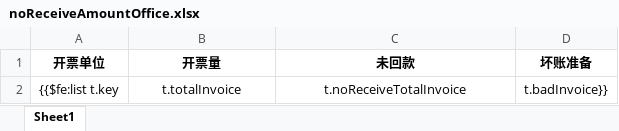
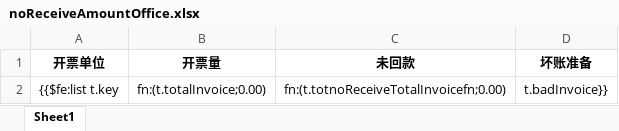
Before and after one commit to cynicgit/invoice, an Excel workbook: src/main/resources/noReceiveAmountOffice.xlsx, sheet Sheet1, drawn as a sheet; values as stored, in another font and other column widths than the file's, no borders; the diff names each change by its address in the sheet, - before the commit and + after, or states it on an @@ line.

```diff
--- a/src/main/resources/noReceiveAmountOffice.xlsx (sheet Sheet1)
+++ b/src/main/resources/noReceiveAmountOffice.xlsx (sheet Sheet1)
-B2 (开票量): t.totalInvoice
+B2 (开票量): fn:(t.totalInvoice;0.00)
-C2 (未回款): t.noReceiveTotalInvoice
+C2 (未回款): fn:(t.totnoReceiveTotalInvoicefn;0.00)
```
Also changed, not shown: src/main/resources/noReceiveAmountCreadt.xlsx, 25 other files.
